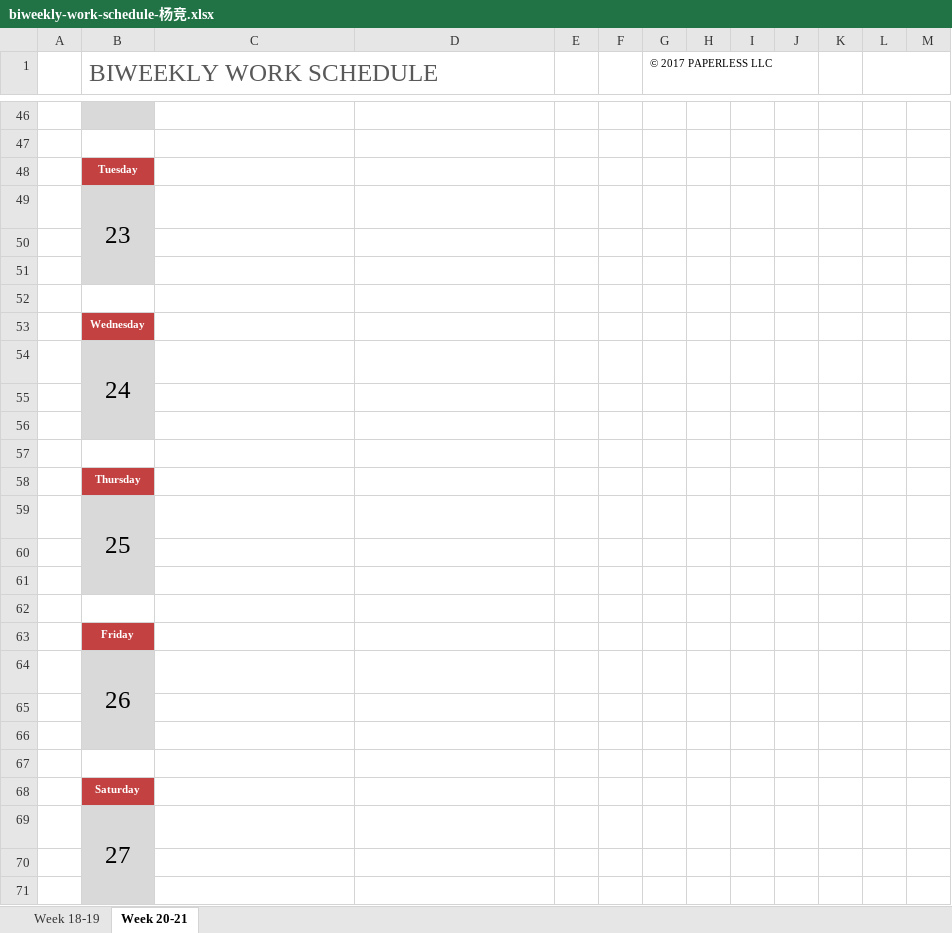
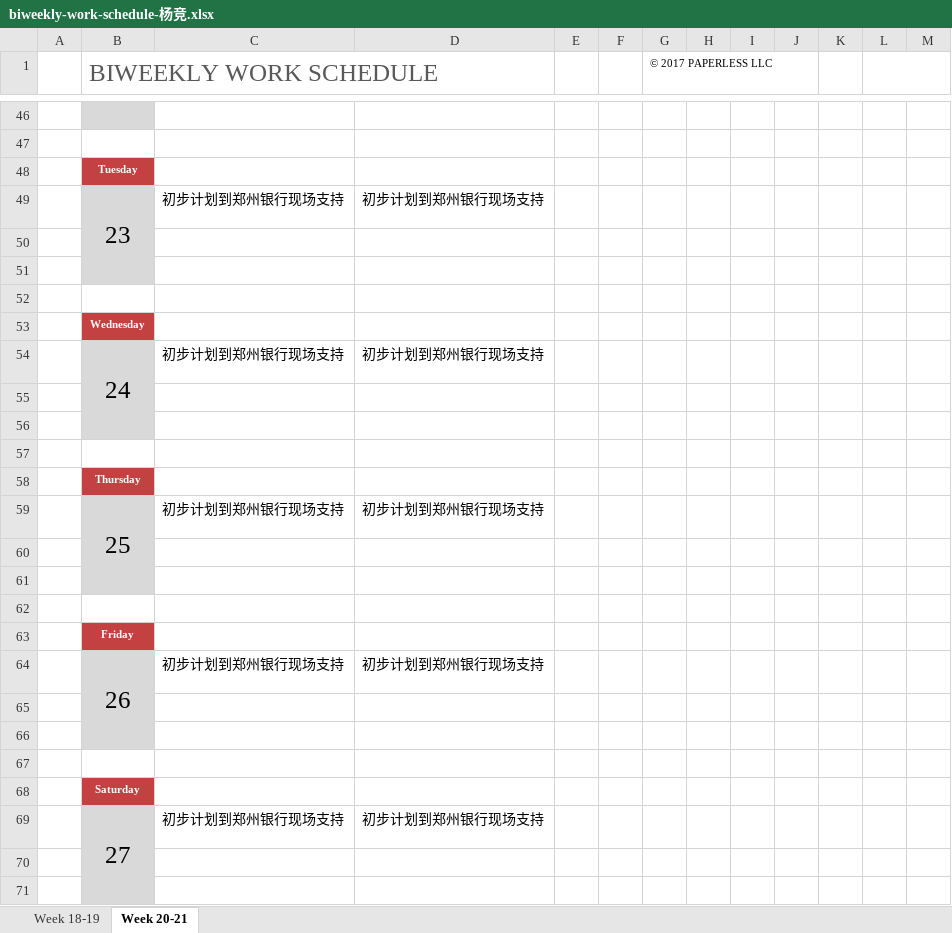
Before and after one commit to hongricfca/Project-Process-library, an Excel workbook: Weekly Schedule/biweekly-work-schedule-杨竞.xlsx, sheet Week 20-21, drawn as a sheet; only a part is shown, gaps mark what is left out; values as stored, in another font and other column widths than the file's, no borders; removed rows and columns are numbered as before the commit, all else as after; the diff covers the shown part only; the diff names each change by its address in the sheet, - before the commit and + after, or states it on an @@ line.

```diff
--- a/Weekly Schedule/biweekly-work-schedule-杨竞.xlsx (sheet Week 20-21)
+++ b/Weekly Schedule/biweekly-work-schedule-杨竞.xlsx (sheet Week 20-21)
-row 49:  | 23
+row 49:  | 23 | 初步计划到郑州银行现场支持 | 初步计划到郑州银行现场支持
-row 54:  | 24
+row 54:  | 24 | 初步计划到郑州银行现场支持 | 初步计划到郑州银行现场支持
-row 59:  | 25
+row 59:  | 25 | 初步计划到郑州银行现场支持 | 初步计划到郑州银行现场支持
-row 64:  | 26
+row 64:  | 26 | 初步计划到郑州银行现场支持 | 初步计划到郑州银行现场支持
-row 69:  | 27
+row 69:  | 27 | 初步计划到郑州银行现场支持 | 初步计划到郑州银行现场支持
```
Also changed, not shown: 2 added rows and 2 removed rows elsewhere in this sheet, Weekly Schedule/biweekly-work-schedule-韩智凯.xlsx.
